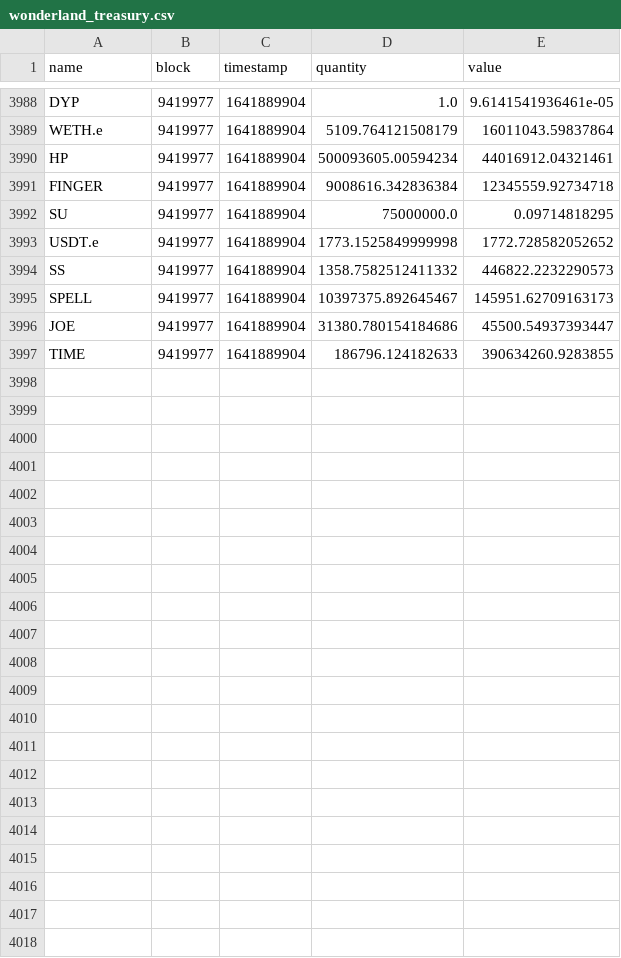
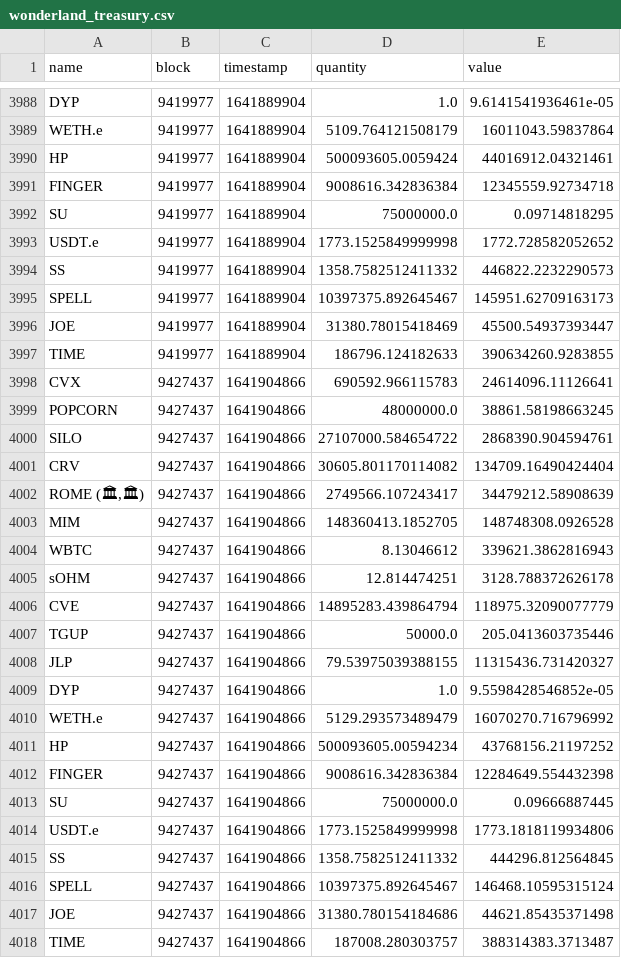
Before and after one commit to Concave-Community/ohm-fork-data, a CSV file: data/wonderland/wonderland_treasury.csv, drawn as a sheet; only a part is shown, gaps mark what is left out; the diff covers the shown part only.

```diff
--- a/data/wonderland/wonderland_treasury.csv
+++ b/data/wonderland/wonderland_treasury.csv
@@ -3989,3 +3989,3 @@ DYP,9419977,1641889904,1.0,9.6141541936461e-05
 WETH.e,9419977,1641889904,5109.764121508179,16011043.59837864
-HP,9419977,1641889904,500093605.00594234,44016912.04321461
+HP,9419977,1641889904,500093605.0059424,44016912.04321461
 FINGER,9419977,1641889904,9008616.342836384,12345559.92734718
@@ -3995,3 +3995,24 @@ SS,9419977,1641889904,1358.7582512411332,446822.2232290573
 SPELL,9419977,1641889904,10397375.892645467,145951.62709163173
-JOE,9419977,1641889904,31380.780154184686,45500.54937393447
+JOE,9419977,1641889904,31380.78015418469,45500.54937393447
 TIME,9419977,1641889904,186796.124182633,390634260.9283855
+CVX,9427437,1641904866,690592.966115783,24614096.11126641
+POPCORN,9427437,1641904866,48000000.0,38861.58198663245
+SILO,9427437,1641904866,27107000.584654722,2868390.904594761
+CRV,9427437,1641904866,30605.801170114082,134709.16490424404
+"ROME (🏛,🏛)",9427437,1641904866,2749566.107243417,34479212.58908639
+MIM,9427437,1641904866,148360413.1852705,148748308.0926528
+WBTC,9427437,1641904866,8.13046612,339621.3862816943
+sOHM,9427437,1641904866,12.814474251,3128.788372626178
+CVE,9427437,1641904866,14895283.439864794,118975.32090077779
+TGUP,9427437,1641904866,50000.0,205.0413603735446
+JLP,9427437,1641904866,79.53975039388155,11315436.731420327
+DYP,9427437,1641904866,1.0,9.5598428546852e-05
+WETH.e,9427437,1641904866,5129.293573489479,16070270.716796992
+HP,9427437,1641904866,500093605.00594234,43768156.21197252
+FINGER,9427437,1641904866,9008616.342836384,12284649.554432398
+SU,9427437,1641904866,75000000.0,0.09666887445
+USDT.e,9427437,1641904866,1773.1525849999998,1773.1818119934806
+SS,9427437,1641904866,1358.7582512411332,444296.812564845
+SPELL,9427437,1641904866,10397375.892645467,146468.10595315124
+JOE,9427437,1641904866,31380.780154184686,44621.85435371498
+TIME,9427437,1641904866,187008.280303757,388314383.3713487
```
Also changed, not shown: 2 edited cells elsewhere in this file, data/snapshot.csv, data/wonderland/wonderland_bonds.csv, 1 other file.
